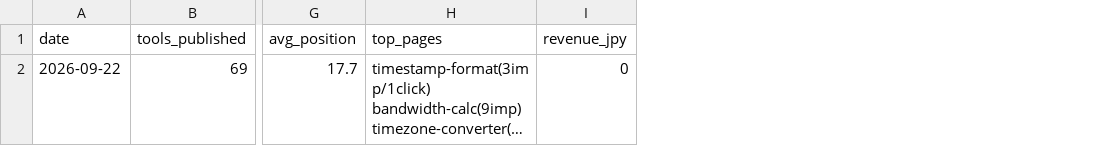
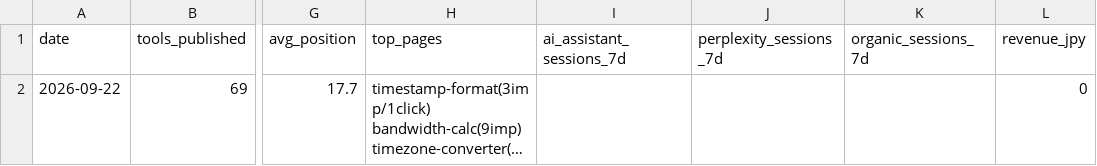
Before and after one commit to ishingo0124-byte/engineer-toolbox, a CSV file: data/kpi.csv, drawn as a sheet; only a part is shown, gaps mark what is left out; long unchanged cells end in …; the diff names each change by its address in the sheet, - before the commit and + after, or states it on an @@ line.

```diff
--- a/data/kpi.csv
+++ b/data/kpi.csv
+column I (ai_assistant_sessions_7d), empty
+column J (perplexity_sessions_7d), empty
+column K (organic_sessions_7d), empty
```
Also changed, not shown: 8 other files.
